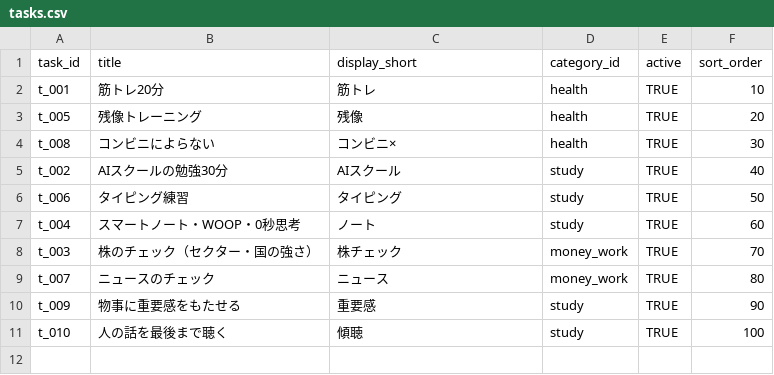
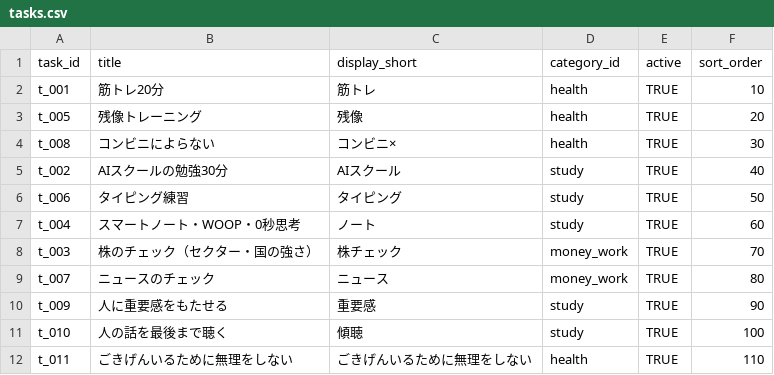
Before and after one commit to happyodyssey73-art/yattakai-task-checker, a CSV file: seed/tasks.csv, drawn as a sheet.

```diff
--- a/seed/tasks.csv
+++ b/seed/tasks.csv
@@ -9,3 +9,4 @@ t_003,株のチェック（セクター・国の強さ）,株チェック,money_
 t_007,ニュースのチェック,ニュース,money_work,TRUE,80
-t_009,物事に重要感をもたせる,重要感,study,TRUE,90
+t_009,人に重要感をもたせる,重要感,study,TRUE,90
 t_010,人の話を最後まで聴く,傾聴,study,TRUE,100
+t_011,ごきげんいるために無理をしない,ごきげんいるために無理をしない,health,TRUE,110
```
Also changed, not shown: 2 other files.
